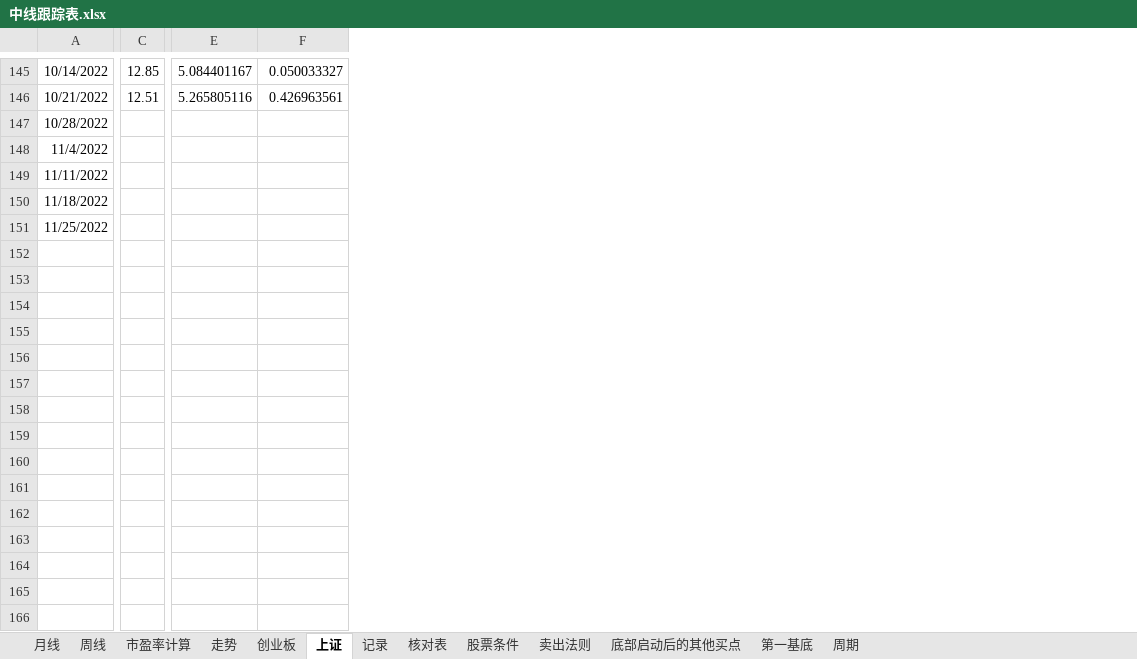
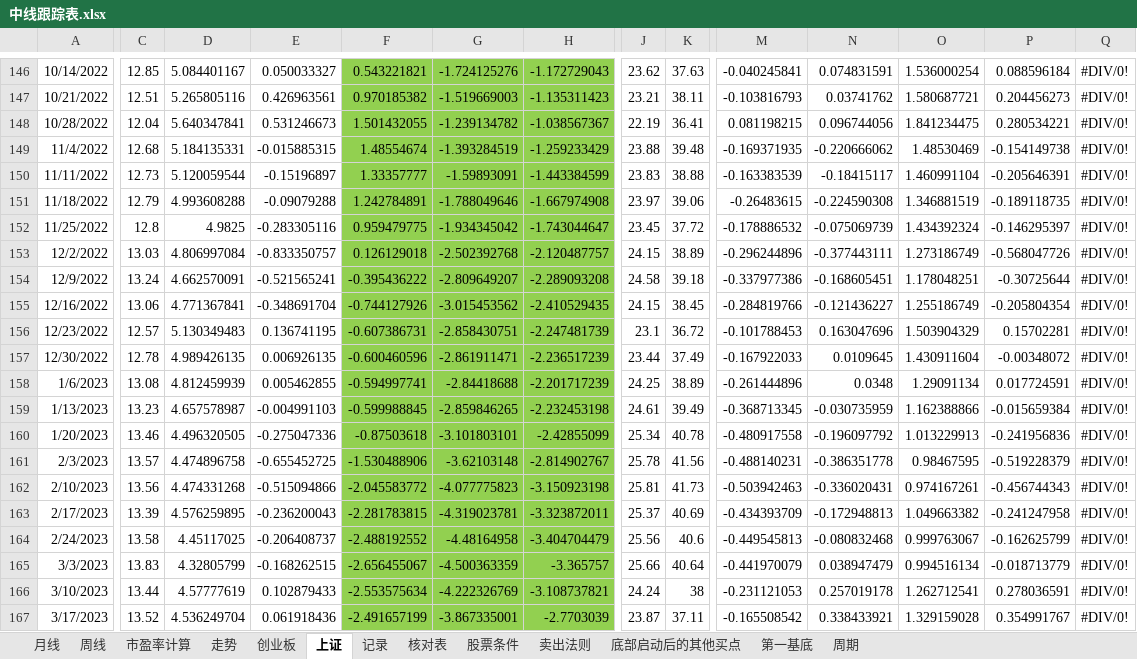
Before and after one commit to webIcome/k-line, an Excel workbook: 中线跟踪表.xlsx, sheet 上证, drawn as a sheet; only a part is shown, gaps mark what is left out; values as stored, in another font and other column widths than the file's, no borders; charts and pictures not drawn; addresses are those after the commit; rows hold the shown columns only; the diff covers the shown part only; the diff names each change by its address in the sheet, - before the commit and + after, or states it on an @@ line.

Commit message:
zhouoshi

```diff
--- a/中线跟踪表.xlsx (sheet 上证)
+++ b/中线跟踪表.xlsx (sheet 上证)
+column F, rows 146-152: 0.543221821 | 0.970185382 | 1.501432055 | 1.48554674 | 1.33357777 | 1.242784891 | 0.959479775
+column G, rows 146-152: -1.724125276 | -1.519669003 | -1.239134782 | -1.393284519 | -1.59893091 | -1.788049646 | -1.934345042
+column H, rows 146-152: -1.172729043 | -1.135311423 | -1.038567367 | -1.259233429 | -1.443384599 | -1.667974908 | -1.743044647
+column J, rows 146-152: 23.62 | 23.21 | 22.19 | 23.88 | 23.83 | 23.97 | 23.45
+column K, rows 146-152: 37.63 | 38.11 | 36.41 | 39.48 | 38.88 | 39.06 | 37.72
+column M, rows 146-152: -0.040245841 | -0.103816793 | 0.081198215 | -0.169371935 | -0.163383539 | -0.26483615 | -0.178886532
+column N, rows 146-152: 0.074831591 | 0.03741762 | 0.096744056 | -0.220666062 | -0.18415117 | -0.224590308 | -0.075069739
+column O, rows 146-152: 1.536000254 | 1.580687721 | 1.841234475 | 1.48530469 | 1.460991104 | 1.346881519 | 1.434392324
+column P, rows 146-152: 0.088596184 | 0.204456273 | 0.280534221 | -0.154149738 | -0.205646391 | -0.189118735 | -0.146295397
+column Q, rows 146-152: all #DIV/0!
-C148: (empty)
+C148: 12.04
-D148: (empty)
+D148: 5.640347841
-E148: (empty)
+E148: 0.531246673
-C149: (empty)
+C149: 12.68
-D149: (empty)
+D149: 5.184135331
-E149: (empty)
+E149: -0.015885315
-C150: (empty)
+C150: 12.73
-D150: (empty)
+D150: 5.120059544
-E150: (empty)
+E150: -0.15196897
-C151: (empty)
+C151: 12.79
-D151: (empty)
+D151: 4.993608288
-E151: (empty)
+E151: -0.09079288
-C152: (empty)
+C152: 12.8
-D152: (empty)
+D152: 4.9825
-E152: (empty)
+E152: -0.283305116
+row 153: 12/2/2022 | 13.03 | 4.806997084 | -0.833350757 | 0.126129018 | -2.502392768 | -2.120487757 | 24.15 | 38.89 | -0.296244896 | -0.377443111 | 1.273186749 | -0.568047726 | #DIV/0!
+row 154: 12/9/2022 | 13.24 | 4.662570091 | -0.521565241 | -0.395436222 | -2.809649207 | -2.289093208 | 24.58 | 39.18 | -0.337977386 | -0.168605451 | 1.178048251 | -0.30725644 | #DIV/0!
+row 155: 12/16/2022 | 13.06 | 4.771367841 | -0.348691704 | -0.744127926 | -3.015453562 | -2.410529435 | 24.15 | 38.45 | -0.284819766 | -0.121436227 | 1.255186749 | -0.205804354 | #DIV/0!
+row 156: 12/23/2022 | 12.57 | 5.130349483 | 0.136741195 | -0.607386731 | -2.858430751 | -2.247481739 | 23.1 | 36.72 | -0.101788453 | 0.163047696 | 1.503904329 | 0.15702281 | #DIV/0!
+row 157: 12/30/2022 | 12.78 | 4.989426135 | 0.006926135 | -0.600460596 | -2.861911471 | -2.236517239 | 23.44 | 37.49 | -0.167922033 | 0.0109645 | 1.430911604 | -0.00348072 | #DIV/0!
+row 158: 1/6/2023 | 13.08 | 4.812459939 | 0.005462855 | -0.594997741 | -2.84418688 | -2.201717239 | 24.25 | 38.89 | -0.261444896 | 0.0348 | 1.29091134 | 0.017724591 | #DIV/0!
+row 159: 1/13/2023 | 13.23 | 4.657578987 | -0.004991103 | -0.599988845 | -2.859846265 | -2.232453198 | 24.61 | 39.49 | -0.368713345 | -0.030735959 | 1.162388866 | -0.015659384 | #DIV/0!
+row 160: 1/20/2023 | 13.46 | 4.496320505 | -0.275047336 | -0.87503618 | -3.101803101 | -2.42855099 | 25.34 | 40.78 | -0.480917558 | -0.196097792 | 1.013229913 | -0.241956836 | #DIV/0!
+row 161: 2/3/2023 | 13.57 | 4.474896758 | -0.655452725 | -1.530488906 | -3.62103148 | -2.814902767 | 25.78 | 41.56 | -0.488140231 | -0.386351778 | 0.98467595 | -0.519228379 | #DIV/0!
+row 162: 2/10/2023 | 13.56 | 4.474331268 | -0.515094866 | -2.045583772 | -4.077775823 | -3.150923198 | 25.81 | 41.73 | -0.503942463 | -0.336020431 | 0.974167261 | -0.456744343 | #DIV/0!
+row 163: 2/17/2023 | 13.39 | 4.576259895 | -0.236200043 | -2.281783815 | -4.319023781 | -3.323872011 | 25.37 | 40.69 | -0.434393709 | -0.172948813 | 1.049663382 | -0.241247958 | #DIV/0!
+row 164: 2/24/2023 | 13.58 | 4.45117025 | -0.206408737 | -2.488192552 | -4.48164958 | -3.404704479 | 25.56 | 40.6 | -0.449545813 | -0.080832468 | 0.999763067 | -0.162625799 | #DIV/0!
+row 165: 3/3/2023 | 13.83 | 4.32805799 | -0.168262515 | -2.656455067 | -4.500363359 | -3.365757 | 25.66 | 40.64 | -0.441970079 | 0.038947479 | 0.994516134 | -0.018713779 | #DIV/0!
+row 166: 3/10/2023 | 13.44 | 4.57777619 | 0.102879433 | -2.553575634 | -4.222326769 | -3.108737821 | 24.24 | 38 | -0.231121053 | 0.257019178 | 1.262712541 | 0.278036591 | #DIV/0!
+row 167: 3/17/2023 | 13.52 | 4.536249704 | 0.061918436 | -2.491657199 | -3.867335001 | -2.7703039 | 23.87 | 37.11 | -0.165508542 | 0.338433921 | 1.329159028 | 0.354991767 | #DIV/0!
```
Also changed, not shown: 63 added rows, 3 added columns, 2 removed columns and 7 edited cells elsewhere in this sheet, sheet 走势, sheet 记录, formulas that keep their value, charts or pictures.
